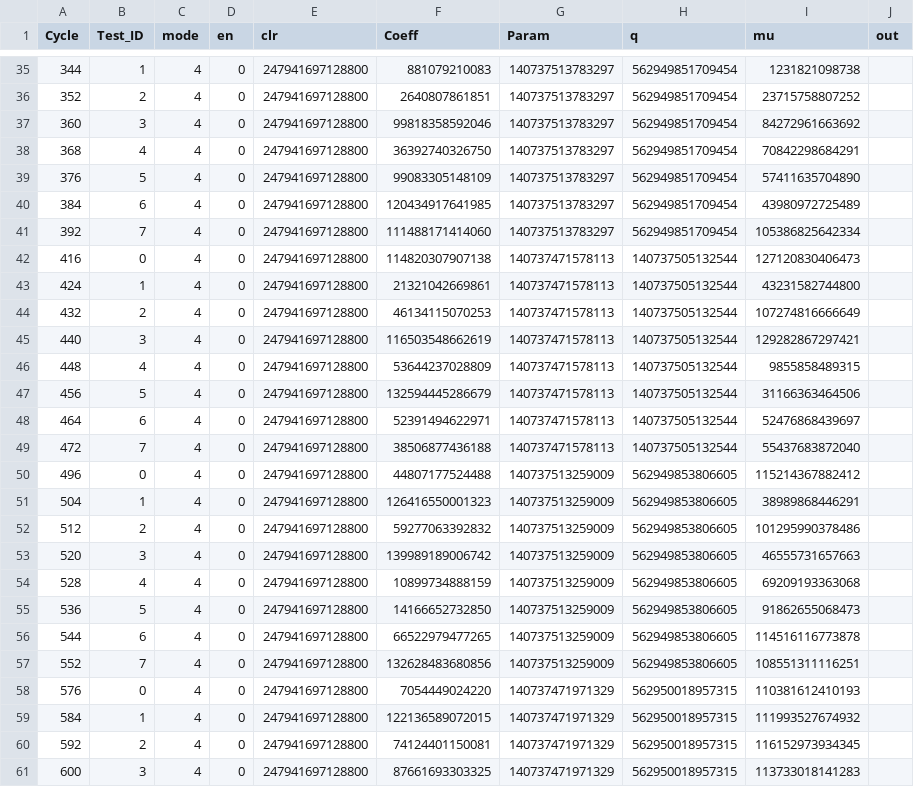
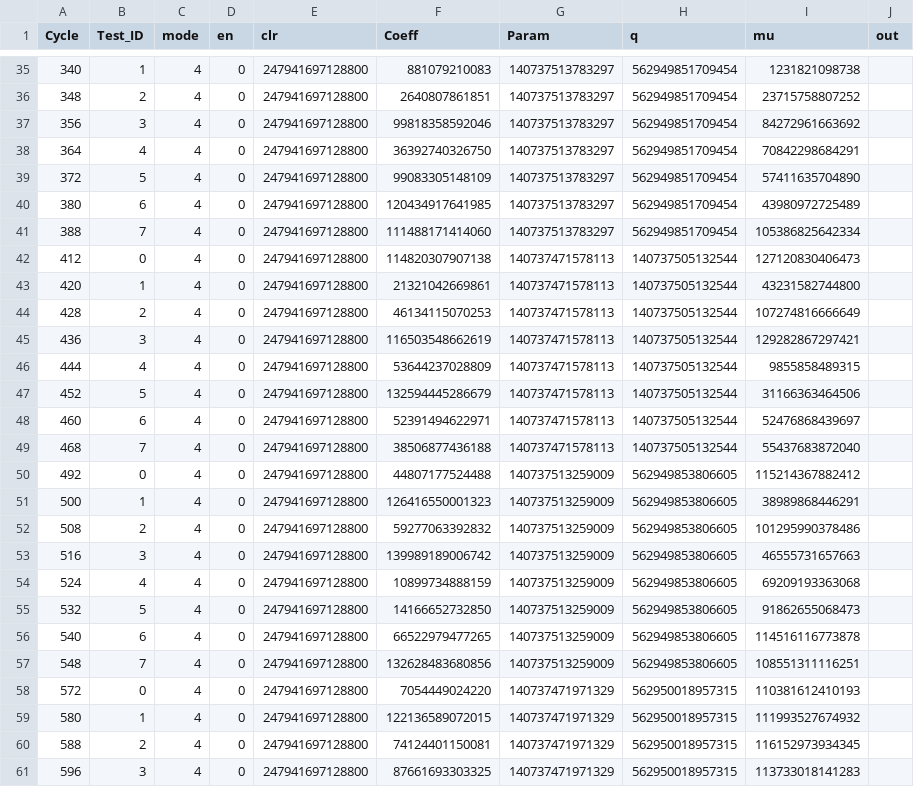
Before and after one commit to muhammadoginh/BConv, a CSV file: BConv.sim/sim_1/behav/xsim/cu_results.csv, drawn as a sheet; only a part is shown, gaps mark what is left out; the diff covers the shown part only.

```diff
--- a/BConv.sim/sim_1/behav/xsim/cu_results.csv
+++ b/BConv.sim/sim_1/behav/xsim/cu_results.csv
@@ -35,27 +35,27 @@ Cycle,Test_ID,mode,en,clr,Coeff,Param,q,mu,out
-344,1,4,0,247941697128800,881079210083,140737513783297,562949851709454,1231821098738
-352,2,4,0,247941697128800,2640807861851,140737513783297,562949851709454,23715758807252
-360,3,4,0,247941697128800,99818358592046,140737513783297,562949851709454,84272961663692
-368,4,4,0,247941697128800,36392740326750,140737513783297,562949851709454,70842298684291
-376,5,4,0,247941697128800,99083305148109,140737513783297,562949851709454,57411635704890
-384,6,4,0,247941697128800,120434917641985,140737513783297,562949851709454,43980972725489
-392,7,4,0,247941697128800,111488171414060,140737513783297,562949851709454,105386825642334
-416,0,4,0,247941697128800,114820307907138,140737471578113,140737505132544,127120830406473
-424,1,4,0,247941697128800,21321042669861,140737471578113,140737505132544,43231582744800
-432,2,4,0,247941697128800,46134115070253,140737471578113,140737505132544,107274816666649
-440,3,4,0,247941697128800,116503548662619,140737471578113,140737505132544,129282867297421
-448,4,4,0,247941697128800,53644237028809,140737471578113,140737505132544,9855858489315
-456,5,4,0,247941697128800,132594445286679,140737471578113,140737505132544,31166363464506
-464,6,4,0,247941697128800,52391494622971,140737471578113,140737505132544,52476868439697
-472,7,4,0,247941697128800,38506877436188,140737471578113,140737505132544,55437683872040
-496,0,4,0,247941697128800,44807177524488,140737513259009,562949853806605,115214367882412
-504,1,4,0,247941697128800,126416550001323,140737513259009,562949853806605,38989868446291
-512,2,4,0,247941697128800,59277063392832,140737513259009,562949853806605,101295990378486
-520,3,4,0,247941697128800,139989189006742,140737513259009,562949853806605,46555731657663
-528,4,4,0,247941697128800,10899734888159,140737513259009,562949853806605,69209193363068
-536,5,4,0,247941697128800,14166652732850,140737513259009,562949853806605,91862655068473
-544,6,4,0,247941697128800,66522979477265,140737513259009,562949853806605,114516116773878
-552,7,4,0,247941697128800,132628483680856,140737513259009,562949853806605,108551311116251
-576,0,4,0,247941697128800,7054449024220,140737471971329,562950018957315,110381612410193
-584,1,4,0,247941697128800,122136589072015,140737471971329,562950018957315,111993527674932
-592,2,4,0,247941697128800,74124401150081,140737471971329,562950018957315,116152973934345
-600,3,4,0,247941697128800,87661693303325,140737471971329,562950018957315,113733018141283
+340,1,4,0,247941697128800,881079210083,140737513783297,562949851709454,1231821098738
+348,2,4,0,247941697128800,2640807861851,140737513783297,562949851709454,23715758807252
+356,3,4,0,247941697128800,99818358592046,140737513783297,562949851709454,84272961663692
+364,4,4,0,247941697128800,36392740326750,140737513783297,562949851709454,70842298684291
+372,5,4,0,247941697128800,99083305148109,140737513783297,562949851709454,57411635704890
+380,6,4,0,247941697128800,120434917641985,140737513783297,562949851709454,43980972725489
+388,7,4,0,247941697128800,111488171414060,140737513783297,562949851709454,105386825642334
+412,0,4,0,247941697128800,114820307907138,140737471578113,140737505132544,127120830406473
+420,1,4,0,247941697128800,21321042669861,140737471578113,140737505132544,43231582744800
+428,2,4,0,247941697128800,46134115070253,140737471578113,140737505132544,107274816666649
+436,3,4,0,247941697128800,116503548662619,140737471578113,140737505132544,129282867297421
+444,4,4,0,247941697128800,53644237028809,140737471578113,140737505132544,9855858489315
+452,5,4,0,247941697128800,132594445286679,140737471578113,140737505132544,31166363464506
+460,6,4,0,247941697128800,52391494622971,140737471578113,140737505132544,52476868439697
+468,7,4,0,247941697128800,38506877436188,140737471578113,140737505132544,55437683872040
+492,0,4,0,247941697128800,44807177524488,140737513259009,562949853806605,115214367882412
+500,1,4,0,247941697128800,126416550001323,140737513259009,562949853806605,38989868446291
+508,2,4,0,247941697128800,59277063392832,140737513259009,562949853806605,101295990378486
+516,3,4,0,247941697128800,139989189006742,140737513259009,562949853806605,46555731657663
+524,4,4,0,247941697128800,10899734888159,140737513259009,562949853806605,69209193363068
+532,5,4,0,247941697128800,14166652732850,140737513259009,562949853806605,91862655068473
+540,6,4,0,247941697128800,66522979477265,140737513259009,562949853806605,114516116773878
+548,7,4,0,247941697128800,132628483680856,140737513259009,562949853806605,108551311116251
+572,0,4,0,247941697128800,7054449024220,140737471971329,562950018957315,110381612410193
+580,1,4,0,247941697128800,122136589072015,140737471971329,562950018957315,111993527674932
+588,2,4,0,247941697128800,74124401150081,140737471971329,562950018957315,116152973934345
+596,3,4,0,247941697128800,87661693303325,140737471971329,562950018957315,113733018141283
```
Also changed, not shown: 36 edited cells elsewhere in this file, 41 other files.
